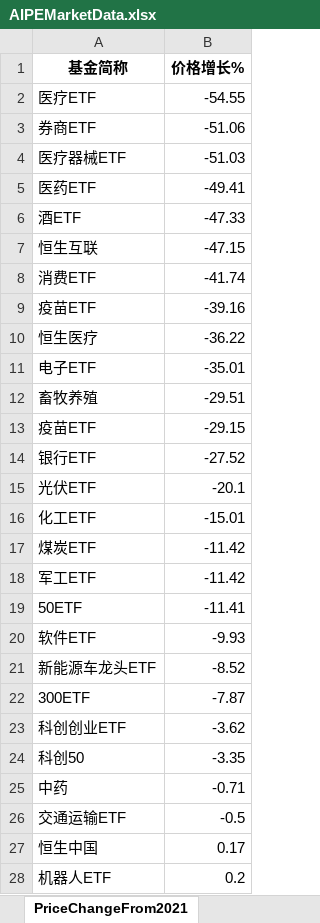
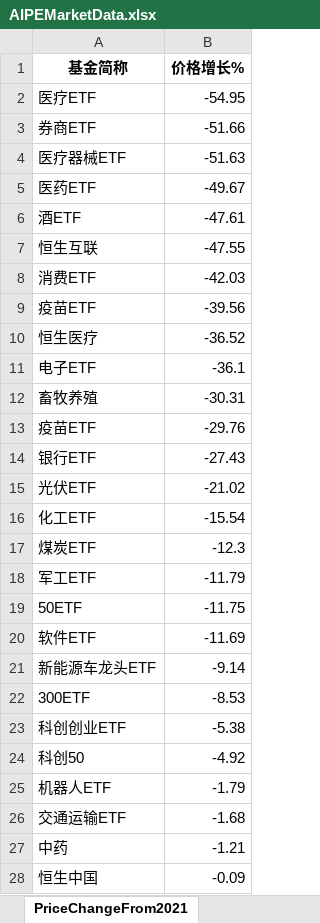
Before and after one commit to digital-era/AIPEMarketDashboard, an Excel workbook: AIPEMarketData.xlsx, sheet PriceChangeFrom2021, drawn as a sheet; only a part is shown; values as stored, in another font and other column widths than the file's, no borders; removed rows and columns are numbered as before the commit, all else as after; the diff covers the shown part only; the diff names each change by its address in the sheet, - before the commit and + after, or states it on an @@ line.

```diff
--- a/AIPEMarketData.xlsx (sheet PriceChangeFrom2021)
+++ b/AIPEMarketData.xlsx (sheet PriceChangeFrom2021)
-B2 (价格增长%): -54.55
+B2 (价格增长%): -54.95
-B3 (价格增长%): -51.06
+B3 (价格增长%): -51.66
-B4 (价格增长%): -51.03
+B4 (价格增长%): -51.63
-B5 (价格增长%): -49.41
+B5 (价格增长%): -49.67
-B6 (价格增长%): -47.33
+B6 (价格增长%): -47.61
-B7 (价格增长%): -47.15
+B7 (价格增长%): -47.55
-B8 (价格增长%): -41.74
+B8 (价格增长%): -42.03
-B9 (价格增长%): -39.16
+B9 (价格增长%): -39.56
-B10 (价格增长%): -36.22
+B10 (价格增长%): -36.52
-B11 (价格增长%): -35.01
+B11 (价格增长%): -36.1
-B12 (价格增长%): -29.51
+B12 (价格增长%): -30.31
-B13 (价格增长%): -29.15
+B13 (价格增长%): -29.76
-B14 (价格增长%): -27.52
+B14 (价格增长%): -27.43
-B15 (价格增长%): -20.1
+B15 (价格增长%): -21.02
-B16 (价格增长%): -15.01
+B16 (价格增长%): -15.54
-B17 (价格增长%): -11.42
+B17 (价格增长%): -12.3
-B18 (价格增长%): -11.42
+B18 (价格增长%): -11.79
-B19 (价格增长%): -11.41
+B19 (价格增长%): -11.75
-B20 (价格增长%): -9.93
+B20 (价格增长%): -11.69
-B21 (价格增长%): -8.52
+B21 (价格增长%): -9.14
-B22 (价格增长%): -7.87
+B22 (价格增长%): -8.53
-B23 (价格增长%): -3.62
+B23 (价格增长%): -5.38
-B24 (价格增长%): -3.35
+B24 (价格增长%): -4.92
-row 25: 中药 | -0.71
+row 25: 机器人ETF | -1.79
-B26 (价格增长%): -0.5
+B26 (价格增长%): -1.68
+row 27: 中药 | -1.21
-B28 (价格增长%): 0.17
+B28 (价格增长%): -0.09
-row 28: 机器人ETF | 0.2
```
Also changed, not shown: 4 added rows, 4 removed rows and 30 edited cells elsewhere in this sheet, sheet DistributeHotIndustry, sheet PriceThisYearChange, sheet TopStockInTopPotScore, sheet TopStockIn5DaysMainFund, sheet ShareChangeFrom2021, sheet ARGroup, 7 more sheets, 1 other file.
